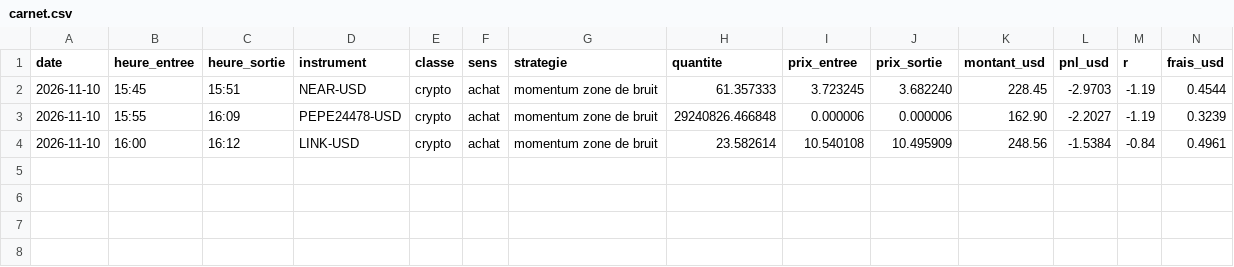
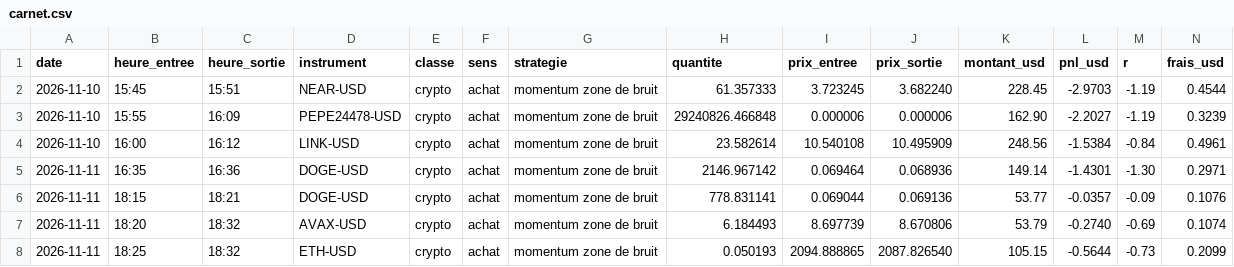
Before and after one commit to Startupp/belfort-systems.fr, a CSV file: solbot/carnet-crypto/carnet.csv, drawn as a sheet; only a part is shown; rows hold the shown columns only; the diff names each change by its address in the sheet, - before the commit and + after, or states it on an @@ line.

```diff
--- a/solbot/carnet-crypto/carnet.csv
+++ b/solbot/carnet-crypto/carnet.csv
+row 5: 2026-11-11 | 16:35 | 16:36 | DOGE-USD | crypto | achat | momentum zone de bruit | 2146.967142 | 0.069464 | 0.068936 | 149.14 | -1.4301 | -1.30 | 0.2971
+row 6: 2026-11-11 | 18:15 | 18:21 | DOGE-USD | crypto | achat | momentum zone de bruit | 778.831141 | 0.069044 | 0.069136 | 53.77 | -0.0357 | -0.09 | 0.1076
+row 7: 2026-11-11 | 18:20 | 18:32 | AVAX-USD | crypto | achat | momentum zone de bruit | 6.184493 | 8.697739 | 8.670806 | 53.79 | -0.2740 | -0.69 | 0.1074
+row 8: 2026-11-11 | 18:25 | 18:32 | ETH-USD | crypto | achat | momentum zone de bruit | 0.050193 | 2094.888865 | 2087.826540 | 105.15 | -0.5644 | -0.73 | 0.2099
```
Also changed, not shown: solbot/carnet/carnet.csv, 16 other files.
